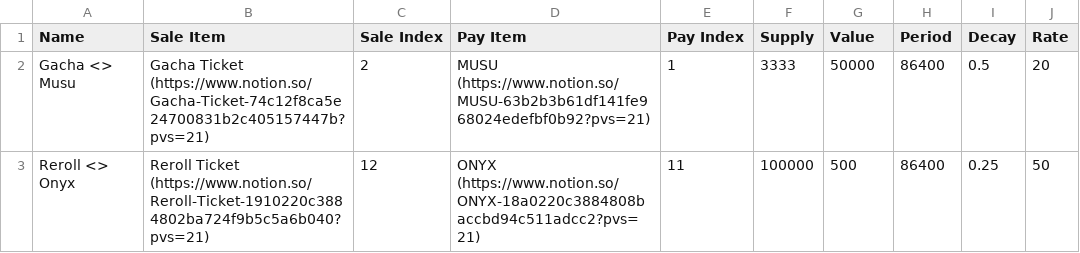
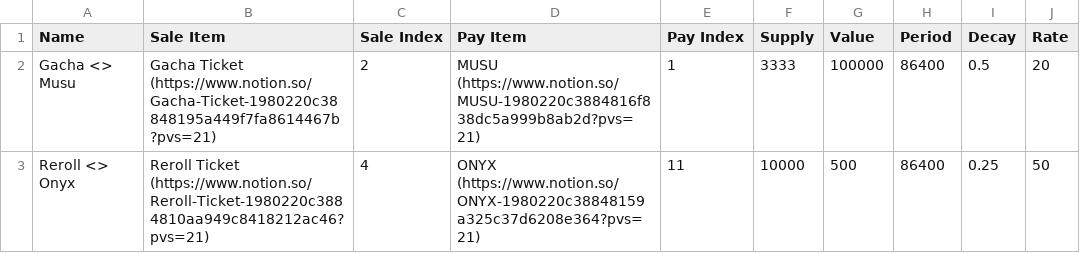
Before and after one commit to kanyaveral/kamigotchi, a CSV file: packages/contracts/src/deployment/world/data/auctions/auctions.csv, drawn as a sheet.

Commit message:
add reroll ticket auctions (#1484)

```diff
--- a/packages/contracts/src/deployment/world/data/auctions/auctions.csv
+++ b/packages/contracts/src/deployment/world/data/auctions/auctions.csv
@@ -1,3 +1,3 @@
 Name,Sale Item,Sale Index,Pay Item,Pay Index,Supply,Value,Period,Decay,Rate
-Gacha <> Musu,Gacha Ticket (https://www.notion.so/Gacha-Ticket-74c12f8ca5e24700831b2c405157447b?pvs=21),2,MUSU (https://www.notion.so/MUSU-63b2b3b61df141fe968024edefbf0b92?pvs=21),1,3333,50000,86400,0.5,20
-Reroll <> Onyx,Reroll Ticket (https://www.notion.so/Reroll-Ticket-1910220c3884802ba724f9b5c5a6b040?pvs=21),12,ONYX (https://www.notion.so/ONYX-18a0220c3884808baccbd94c511adcc2?pvs=21),11,100000,500,86400,0.25,50
+Gacha <> Musu,Gacha Ticket (https://www.notion.so/Gacha-Ticket-1980220c38848195a449f7fa8614467b?pvs=21),2,MUSU (https://www.notion.so/MUSU-1980220c3884816f838dc5a999b8ab2d?pvs=21),1,3333,100000,86400,0.5,20
+Reroll <> Onyx,Reroll Ticket (https://www.notion.so/Reroll-Ticket-1980220c3884810aa949c8418212ac46?pvs=21),4,ONYX (https://www.notion.so/ONYX-1980220c38848159a325c37d6208e364?pvs=21),11,10000,500,86400,0.25,50
```
Also changed, not shown: packages/contracts/src/deployment/world/data/items/items.csv, 9 other files.
